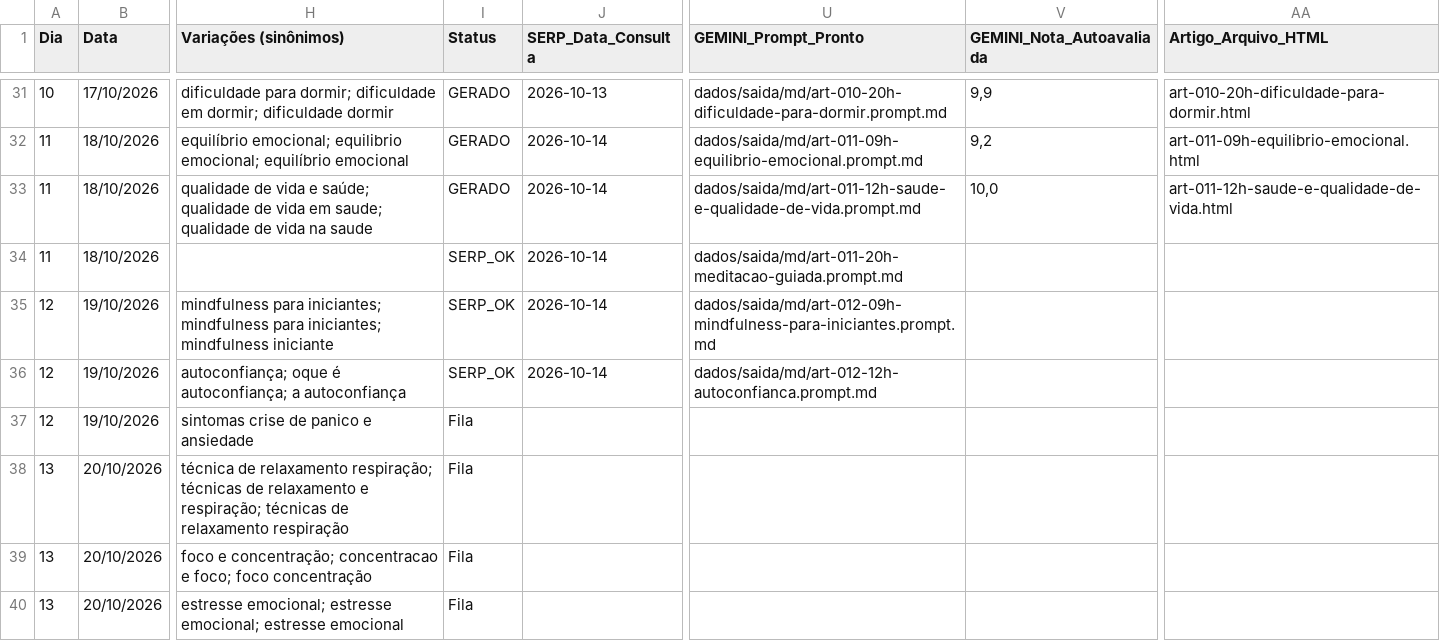
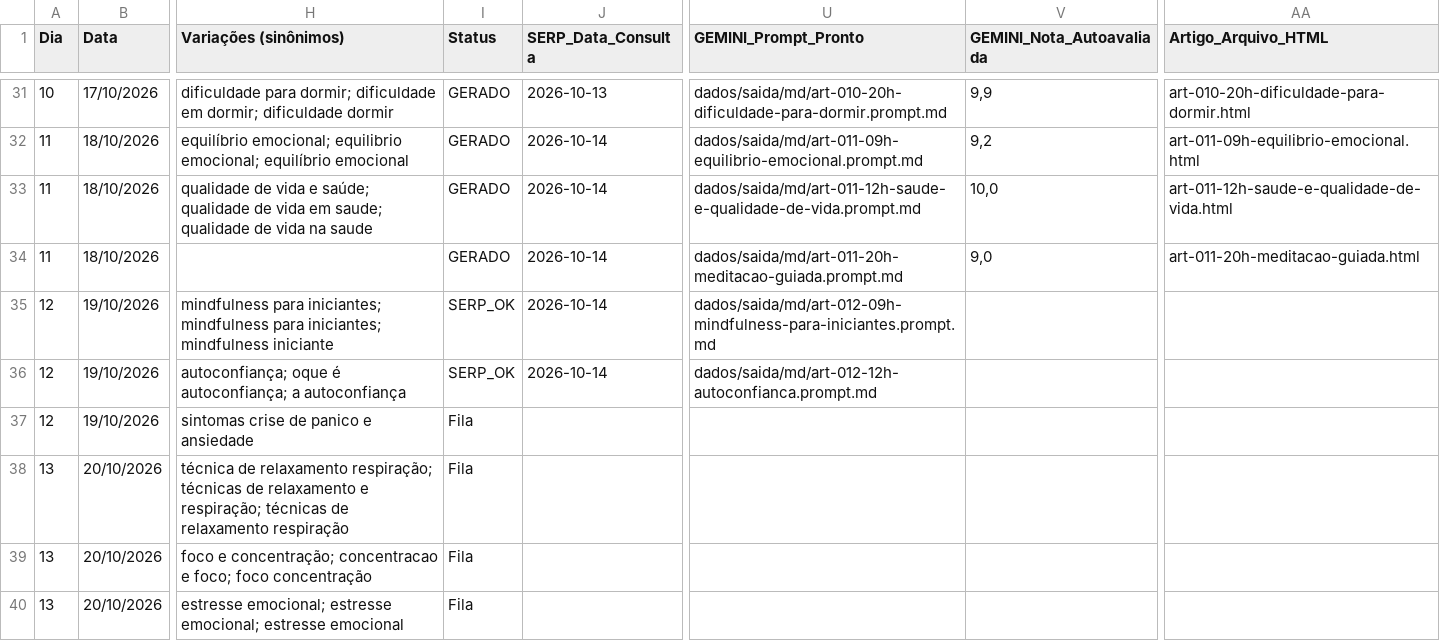
Before and after one commit to saasdavi/mentemais_blog, a CSV file: dados/calendario_blog_1_ano.csv, drawn as a sheet; only a part is shown, gaps mark what is left out; the diff names each change by its address in the sheet, - before the commit and + after, or states it on an @@ line.

```diff
--- a/dados/calendario_blog_1_ano.csv
+++ b/dados/calendario_blog_1_ano.csv
-I34 (Status): SERP_OK
+I34 (Status): GERADO
-V34 (GEMINI_Nota_Autoavaliada): (empty)
+V34 (GEMINI_Nota_Autoavaliada): 9,0
-AA34 (Artigo_Arquivo_HTML): (empty)
+AA34 (Artigo_Arquivo_HTML): art-011-20h-meditacao-guiada.html
```
Also changed, not shown: 2 other files.
